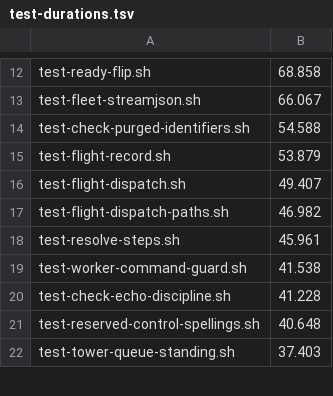
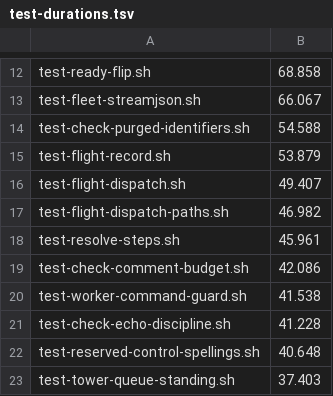
Before and after one commit to inkatze/planwright, a TSV file: config/test-durations.tsv, drawn as a sheet; only a part is shown, gaps mark what is left out.

Commit message:
feat(guards): add the comment-block budget guard
scripts/check-comment-budget.sh measures the largest contiguous comment
block in every shell, config YAML, root tool config and workflow file,
warns at comment_block_warn (12 lines) and fails at comment_block_error
(25 lines). It also carries an --audit inventory with per-block evidence
classes and a --code-invariant mode that proves a change touched only
comments. The rule it enforces lives in doctrine/comment-hygiene.md.

The guard lands green: config/comment-budget-exemptions.txt carries a
generated pending-cleanup entry for each of the 365 files over the error
threshold today, each naming the cleanup task whose script family owns
it. It runs in `mise run check`, in a staged-path pre-commit job, and in
a PR-only CI step that runs --code-invariant against the base when the
PR title's scope is `comments`.

Planwright-Task: prose-disposition/4

```diff
--- a/config/test-durations.tsv
+++ b/config/test-durations.tsv
@@ -18,2 +18,3 @@ test-flight-dispatch-paths.sh	46.982
 test-resolve-steps.sh	45.961
+test-check-comment-budget.sh	42.086
 test-worker-command-guard.sh	41.538
```
Also changed, not shown: 8 other files.
